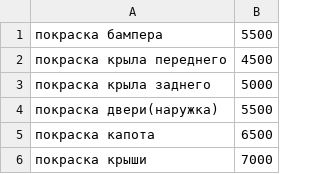
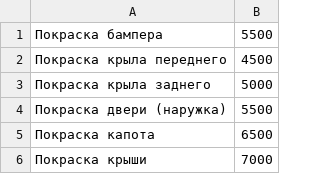
Before and after one commit to gitter-badger/compass, a CSV file: admin/data/pokraska.csv, drawn as a sheet.

Commit message:
Update pokraska.csv

```diff
--- a/admin/data/pokraska.csv
+++ b/admin/data/pokraska.csv
@@ -1,6 +1,6 @@
-покраска бампера, 5500
-покраска крыла переднего, 4500
-покраска крыла заднего, 5000
-покраска двери(наружка), 5500
-покраска капота, 6500
-покраска крыши, 7000
+Покраска бампера, 5500
+Покраска крыла переднего, 4500
+Покраска крыла заднего, 5000
+Покраска двери (наружка), 5500
+Покраска капота, 6500
+Покраска крыши, 7000
```
